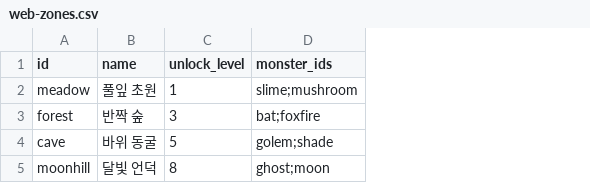
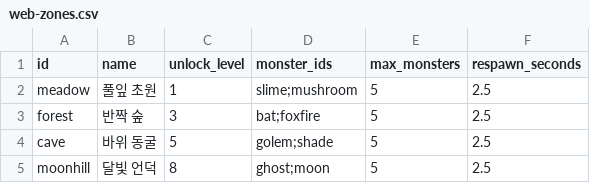
Before and after one commit to daelong/mochipet-rpg, a CSV file: docs/catalogs/web-zones.csv, drawn as a sheet; the diff names each change by its address in the sheet, - before the commit and + after, or states it on an @@ line.

```diff
--- a/docs/catalogs/web-zones.csv
+++ b/docs/catalogs/web-zones.csv
+column E (max_monsters), rows 2-5: all 5
+column F (respawn_seconds), rows 2-5: all 2.5
```
Also changed, not shown: 31 other files.
